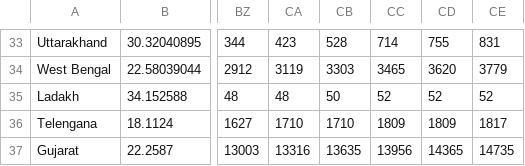
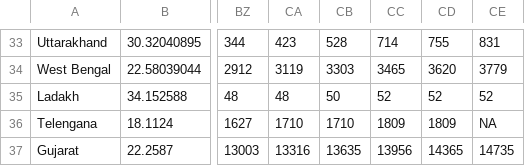
Before and after one commit to mohit2152sharma/rcoronavirus, a CSV file: data/india/indiaTimeSeries/indiaRecovered.csv, drawn as a sheet; only a part is shown, gaps mark what is left out; the diff names each change by its address in the sheet, - before the commit and + after, or states it on an @@ line.

```diff
--- a/data/india/indiaTimeSeries/indiaRecovered.csv
+++ b/data/india/indiaTimeSeries/indiaRecovered.csv
-CE36: 1817
+CE36: NA
```
Also changed, not shown: data/india/indiaTimeSeries/indiaConfirmed.csv, data/india/indiaTimeSeries/indiaDeaths.csv.
